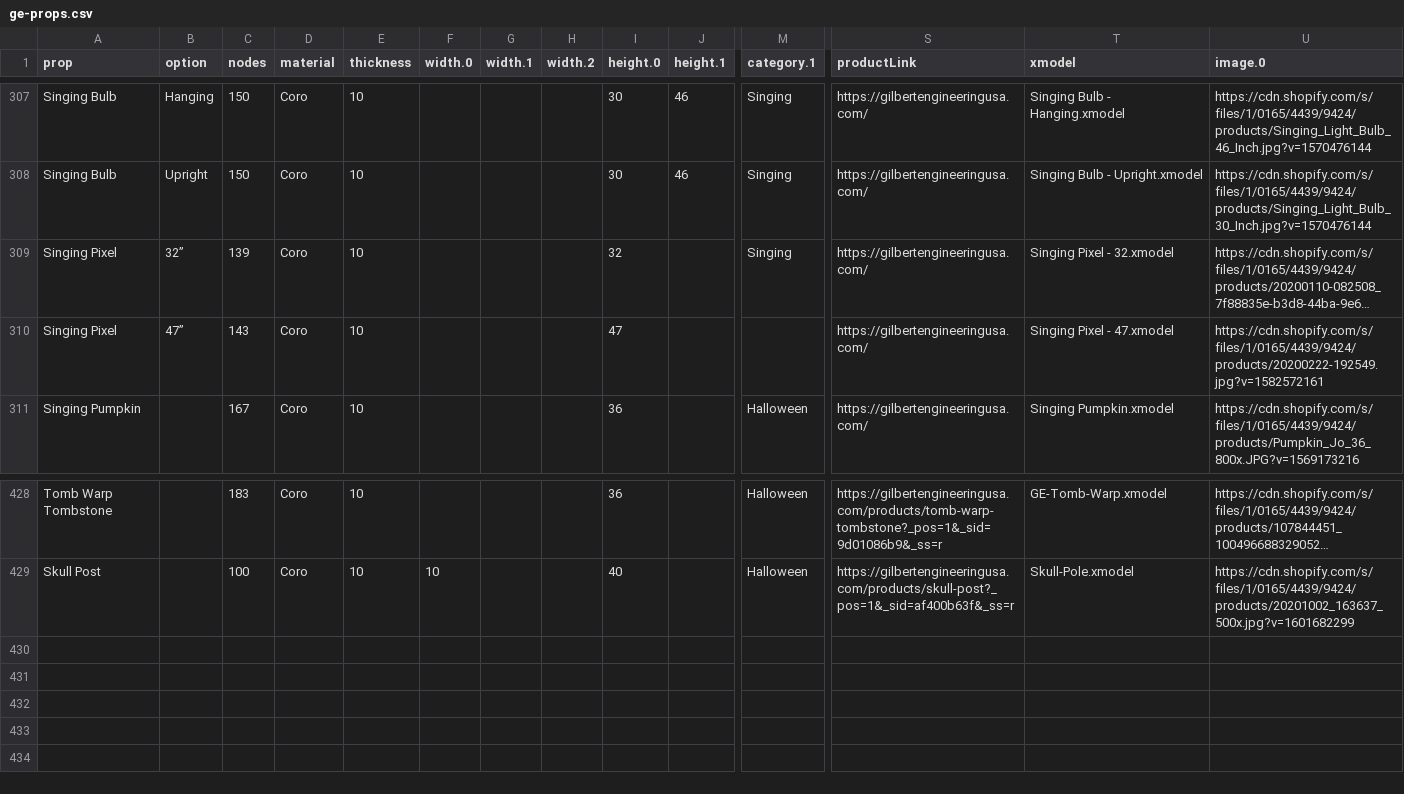
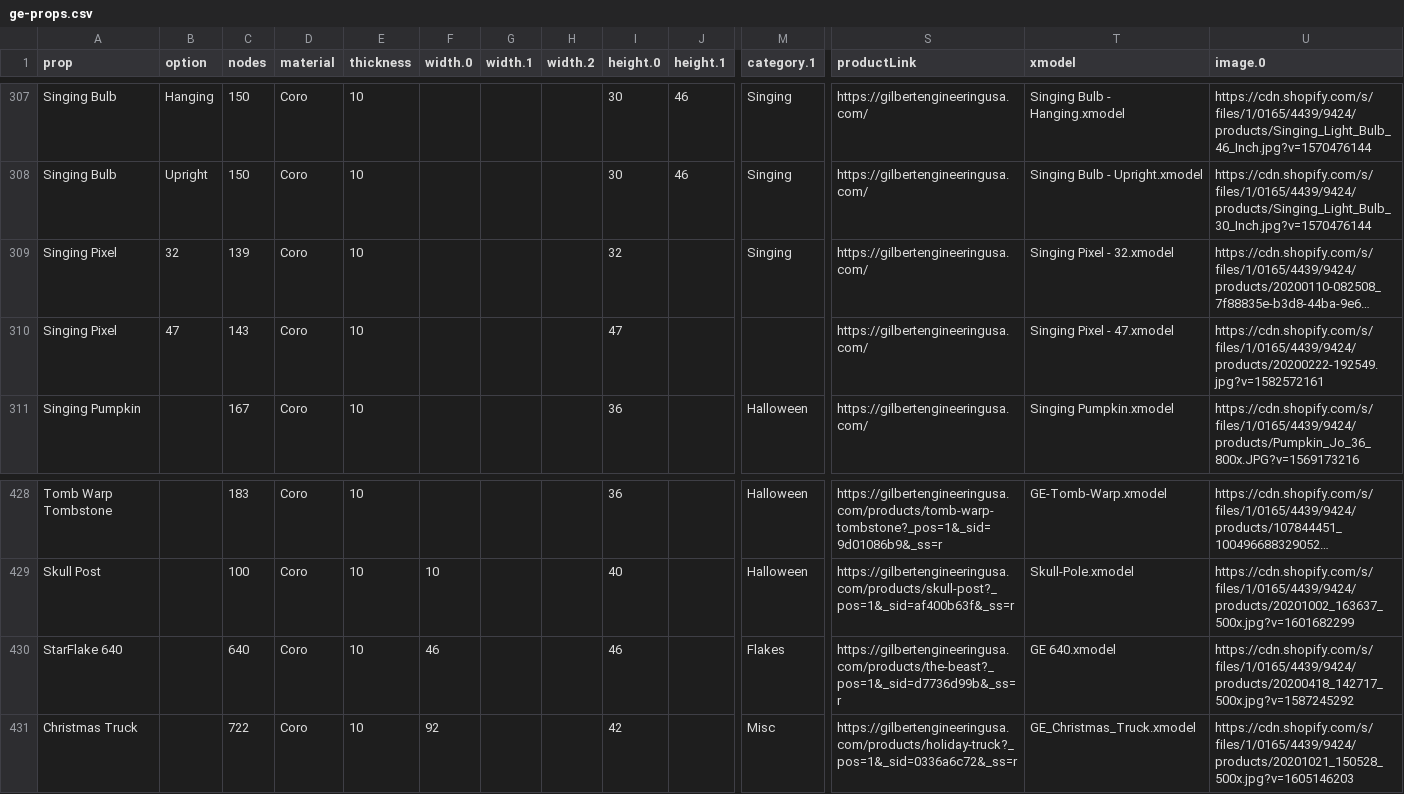
Before and after one commit to GEUSA/xmodels, a CSV file: ge-props.csv, drawn as a sheet; only a part is shown, gaps mark what is left out; long unchanged cells end in …; rows hold the shown columns only; the diff names each change by its address in the sheet, - before the commit and + after, or states it on an @@ line.

Commit message:
Add files via upload

```diff
--- a/ge-props.csv
+++ b/ge-props.csv
-B309 (option): 32”
+B309 (option): 32
-B310 (option): 47”
+B310 (option): 47
+row 430: StarFlake 640 |  | 640 | Coro | 10 | 46 |  |  | 46 |  | Flakes | https://gilbertengineeringusa.com/products/the-beast?_pos=1&_sid=d7736d99b&_ss=r | GE 640.xmodel | https://cdn.shopify.com/s/files/1/0165/4439/9424/products/20200418_142717_500x.jpg?v=1587245292
+row 431: Christmas Truck |  | 722 | Coro | 10 | 92 |  |  | 42 |  | Misc | https://gilbertengineeringusa.com/products/holiday-truck?_pos=1&_sid=0336a6c72&_ss=r | GE_Christmas_Truck.xmodel | https://cdn.shopify.com/s/files/1/0165/4439/9424/products/20201021_150528_500x.jpg?v=1605146203
```
